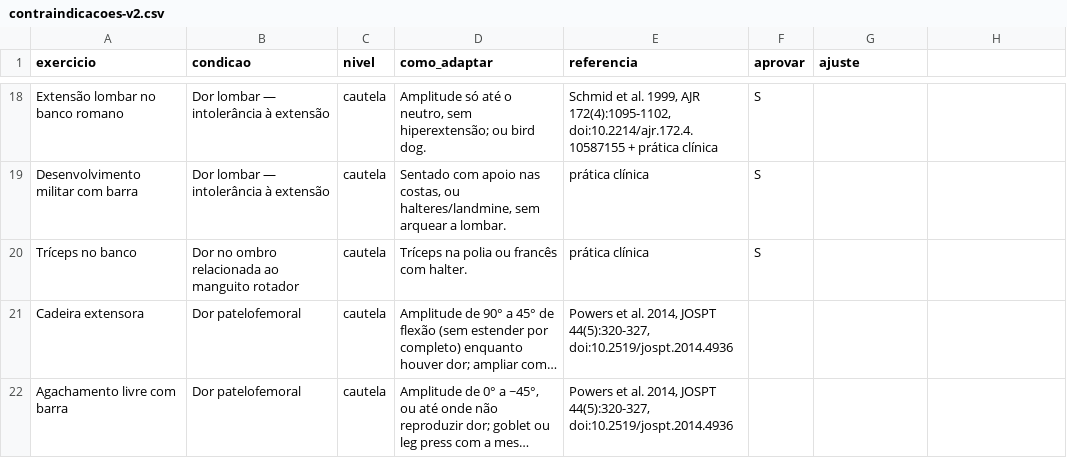
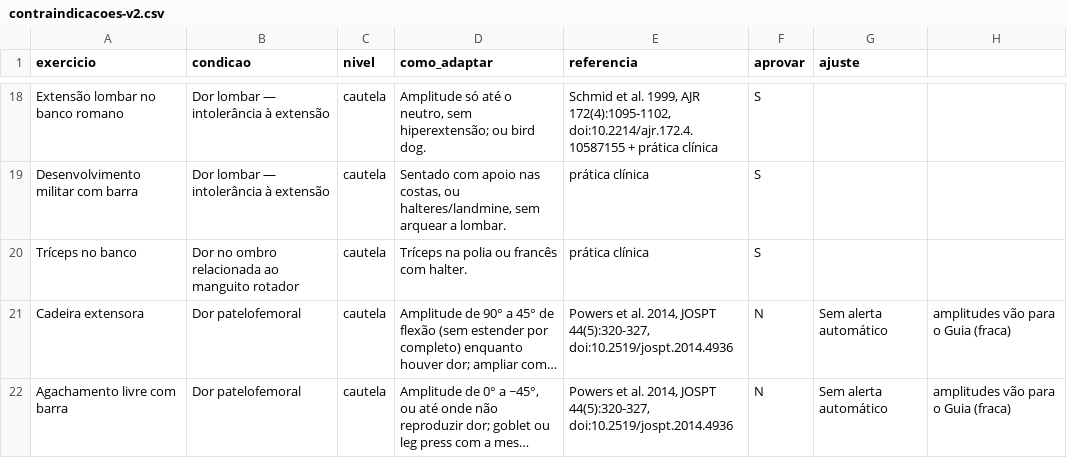
Before and after one commit to MatheusLima562/LFIT, a CSV file: docs/revisao/contraindicacoes-v2.csv, drawn as a sheet; only a part is shown, gaps mark what is left out; long unchanged cells end in …; the diff names each change by its address in the sheet, - before the commit and + after, or states it on an @@ line.

```diff
--- a/docs/revisao/contraindicacoes-v2.csv
+++ b/docs/revisao/contraindicacoes-v2.csv
-F21:F22 (aprovar): (empty)
+F21:F22 (aprovar): N
-G21:G22 (ajuste): (empty)
+G21:G22 (ajuste): Sem alerta automático
-H21:H22: (empty)
+H21:H22: amplitudes vão para o Guia (fraca)
```
Also changed, not shown: 2 other files.
